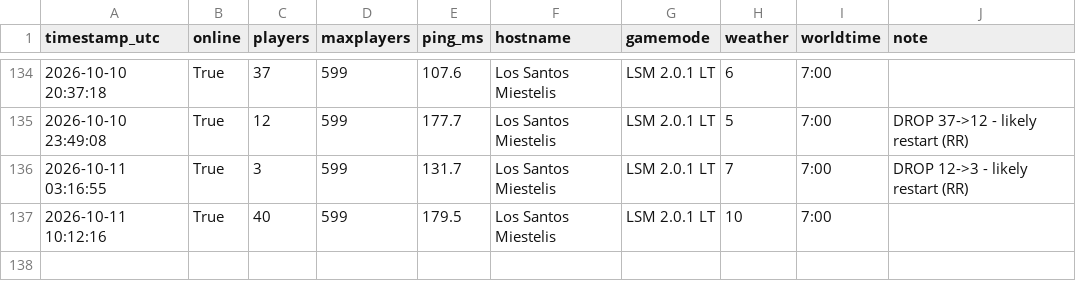
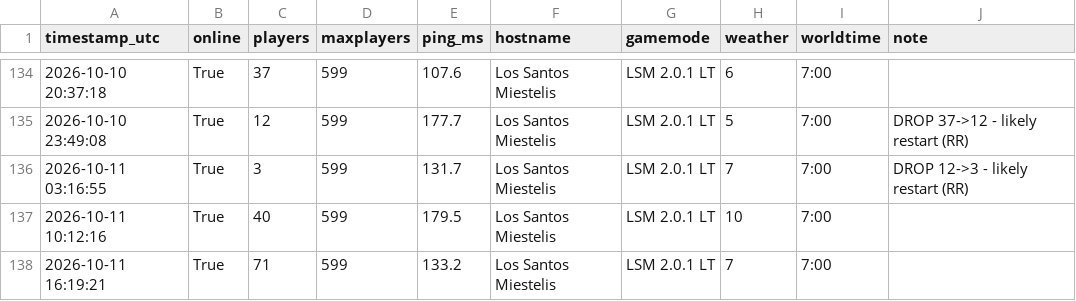
Before and after one commit to Garavitos/samp-monitor, a CSV file: samp_log.csv, drawn as a sheet; only a part is shown, gaps mark what is left out; the diff names each change by its address in the sheet, - before the commit and + after, or states it on an @@ line.

```diff
--- a/samp_log.csv
+++ b/samp_log.csv
+row 138: 2026-10-11 16:19:21 | True | 71 | 599 | 133.2 | Los Santos Miestelis | LSM 2.0.1 LT | 7 | 7:00
```
